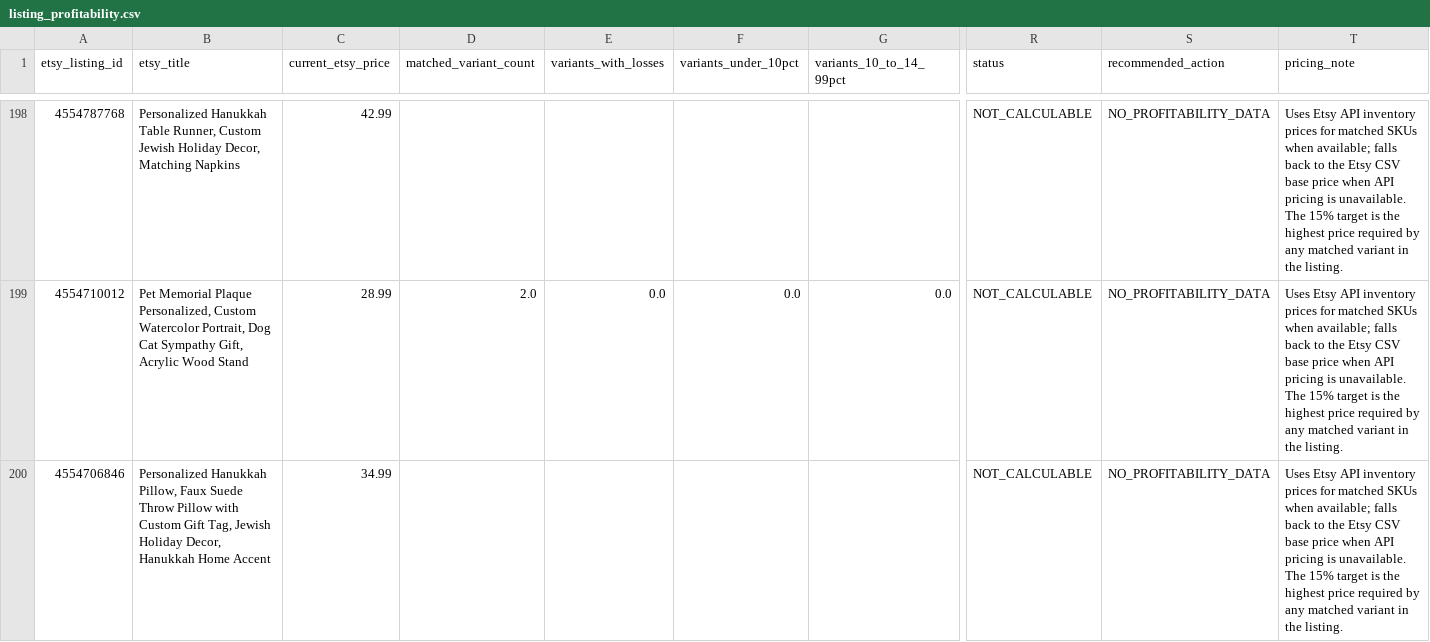
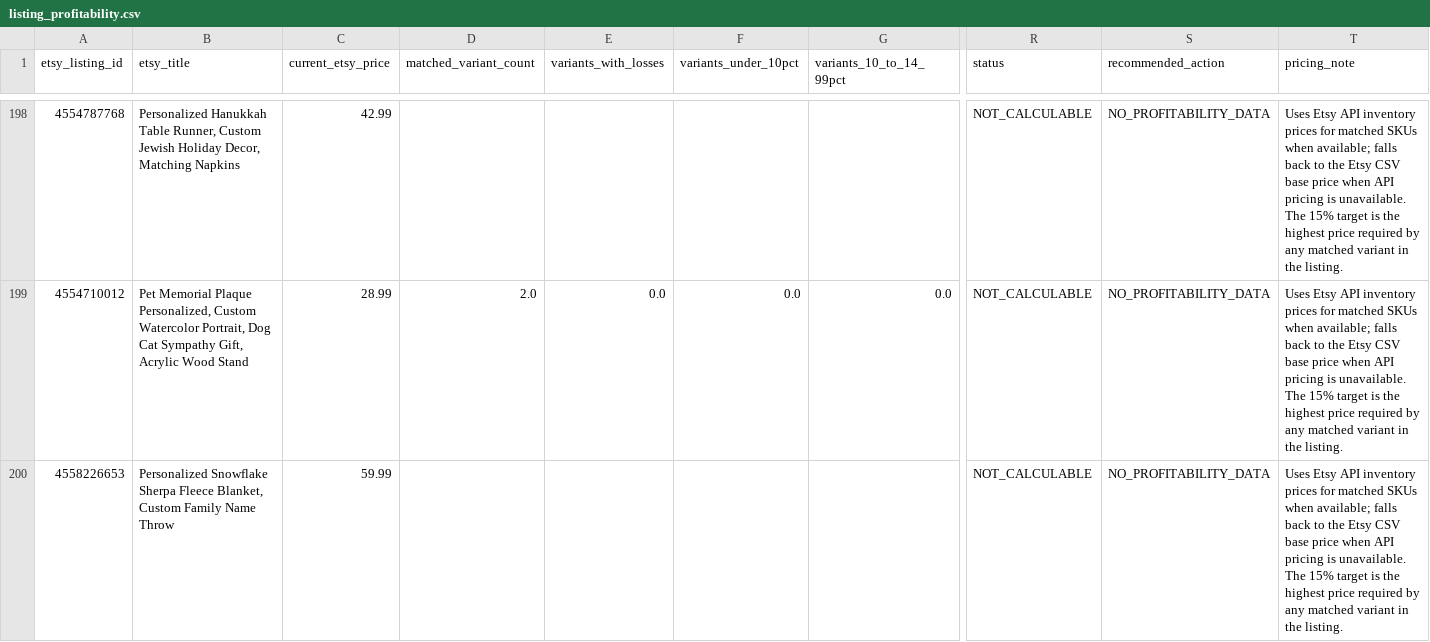
Before and after one commit to Tichu-Guru/Rob-etsy-store, a CSV file: output/listing_profitability.csv, drawn as a sheet; only a part is shown, gaps mark what is left out; the shorter side is filled out with more unchanged rows; rows hold the shown columns only; the diff covers the shown part only; the diff names each change by its address in the sheet, - before the commit and + after, or states it on an @@ line.

```diff
--- a/output/listing_profitability.csv
+++ b/output/listing_profitability.csv
-row 200: 4554706846 | Personalized Hanukkah Pillow, Faux Suede Throw Pillow with Custom Gift Tag, Jewish Holiday Decor, Hanukkah Home Accent | 34.99 |  |  |  |  | NOT_CALCULABLE | NO_PROFITABILITY_DATA | Uses Etsy API inventory prices for matched SKUs when available; falls back to the Etsy CSV base price when API pricing is unavailable. The 15% target is the highest price required by any matched variant in the listing.
```
Also changed, not shown: 3 removed rows elsewhere in this file, output/listing_summary.csv, 4 other files.
